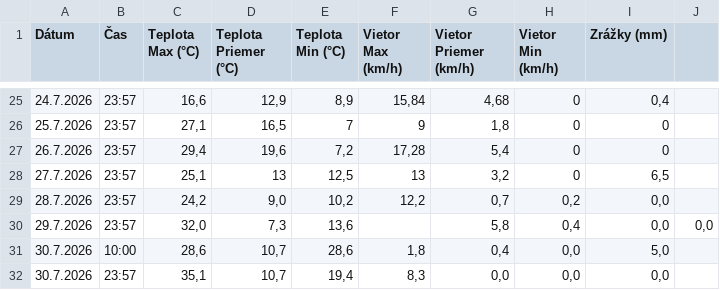
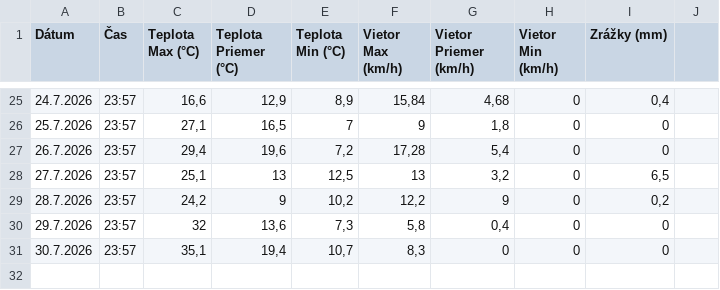
Before and after one commit to dafecko/Puste_Pole_Meteo, a CSV file: meteo_puste_pole_v2.csv, drawn as a sheet; only a part is shown, gaps mark what is left out.

Commit message:
Add files via upload

```diff
--- a/meteo_puste_pole_v2.csv
+++ b/meteo_puste_pole_v2.csv
@@ -28,5 +28,4 @@
 27.7.2026;23:57;25,1;13;12,5;13;3,2;0;6,5
-28.7.2026;23:57;24,2;9,0;10,2;12,2;0,7;0,2;0,0
-29.7.2026;23:57;32,0;7,3;13,6;;5,8;0,4;0,0;0,0
-30.7.2026;10:00;28,6;10,7;28,6;1,8;0,4;0,0;5,0
-30.7.2026;23:57;35,1;10,7;19,4;8,3;0,0;0,0;0,0
+28.7.2026;23:57;24,2;9;10,2;12,2;9;0;0,2
+29.7.2026;23:57;32;13,6;7,3;5,8;0,4;0;0
+30.7.2026;23:57;35,1;19,4;10,7;8,3;0;0;0
```
